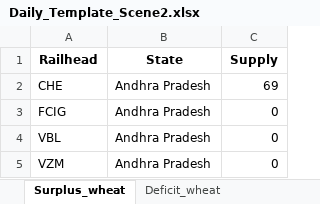
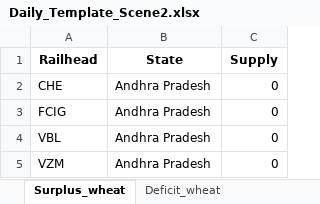
Before and after one commit to Saurabh-Gawande/fcitool, an Excel workbook: Input/Daily_Template_Scene2.xlsx, sheet Surplus_wheat, drawn as a sheet; only a part is shown; values as stored, in another font and other column widths than the file's, no borders; the diff names each change by its address in the sheet, - before the commit and + after, or states it on an @@ line.

```diff
--- a/Input/Daily_Template_Scene2.xlsx (sheet Surplus_wheat)
+++ b/Input/Daily_Template_Scene2.xlsx (sheet Surplus_wheat)
-C2 (Supply): 69
+C2 (Supply): 0
```
Also changed, not shown: 1 other file.
